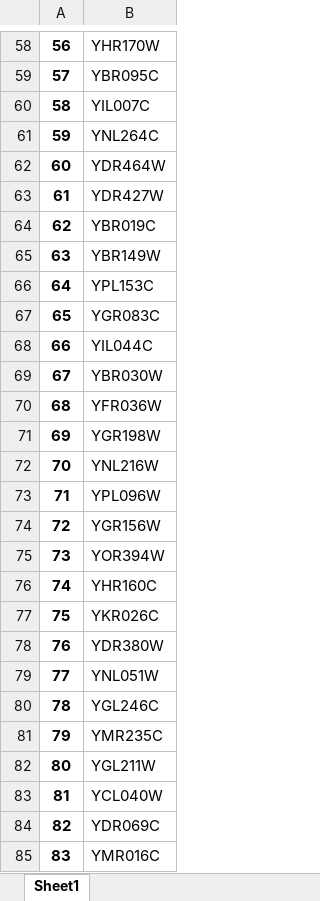
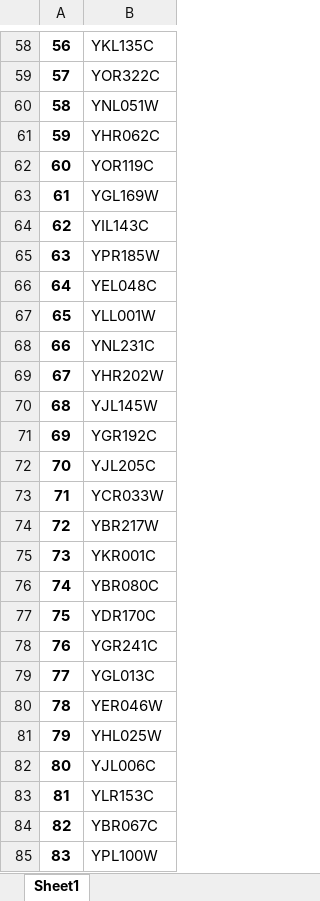
Before and after one commit to hongzhonglu/large_scale_yeast_proteomics_analysis, an Excel workbook: data/sce_compartment_curation/2026_curated/cytosol_annotations.xlsx, sheet Sheet1, drawn as a sheet; only a part is shown, gaps mark what is left out; values as stored, in another font and other column widths than the file's, no borders; the diff covers the shown part only; the diff names each change by its address in the sheet, - before the commit and + after, or states it on an @@ line.

```diff
--- a/data/sce_compartment_curation/2026_curated/cytosol_annotations.xlsx (sheet Sheet1)
+++ b/data/sce_compartment_curation/2026_curated/cytosol_annotations.xlsx (sheet Sheet1)
-B58: YHR170W
+B58: YKL135C
-B59: YBR095C
+B59: YOR322C
-B60: YIL007C
+B60: YNL051W
-B61: YNL264C
+B61: YHR062C
-B62: YDR464W
+B62: YOR119C
-B63: YDR427W
+B63: YGL169W
-B64: YBR019C
+B64: YIL143C
-B65: YBR149W
+B65: YPR185W
-B66: YPL153C
+B66: YEL048C
-B67: YGR083C
+B67: YLL001W
-B68: YIL044C
+B68: YNL231C
-B69: YBR030W
+B69: YHR202W
-B70: YFR036W
+B70: YJL145W
-B71: YGR198W
+B71: YGR192C
-B72: YNL216W
+B72: YJL205C
-B73: YPL096W
+B73: YCR033W
-B74: YGR156W
+B74: YBR217W
-B75: YOR394W
+B75: YKR001C
-B76: YHR160C
+B76: YBR080C
-B77: YKR026C
+B77: YDR170C
-B78: YDR380W
+B78: YGR241C
-B79: YNL051W
+B79: YGL013C
-B80: YGL246C
+B80: YER046W
-B81: YMR235C
+B81: YHL025W
-B82: YGL211W
+B82: YJL006C
-B83: YCL040W
+B83: YLR153C
-B84: YDR069C
+B84: YBR067C
-B85: YMR016C
+B85: YPL100W
```
Also changed, not shown: 486 edited cells elsewhere in this sheet, data/sce_compartment_curation/2026_curated/Golgi_apparatus_annotations.xlsx, data/sce_compartment_curation/2026_curated/Golgi_membrane_annotations.xlsx, 20 other files.
